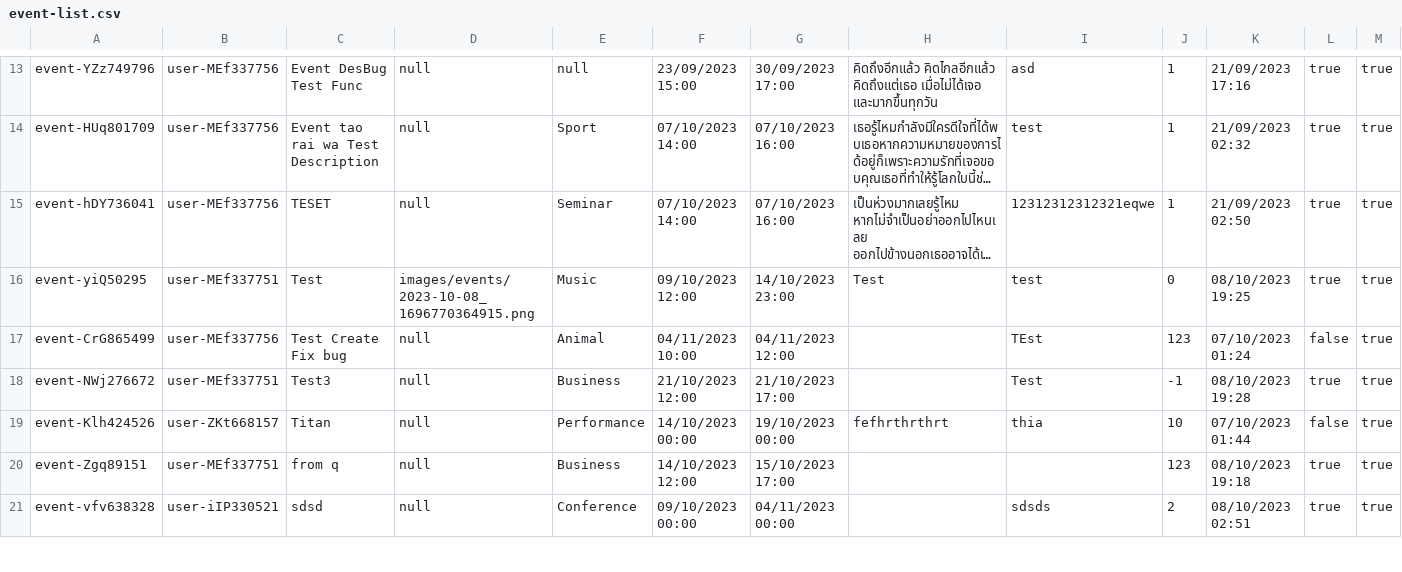
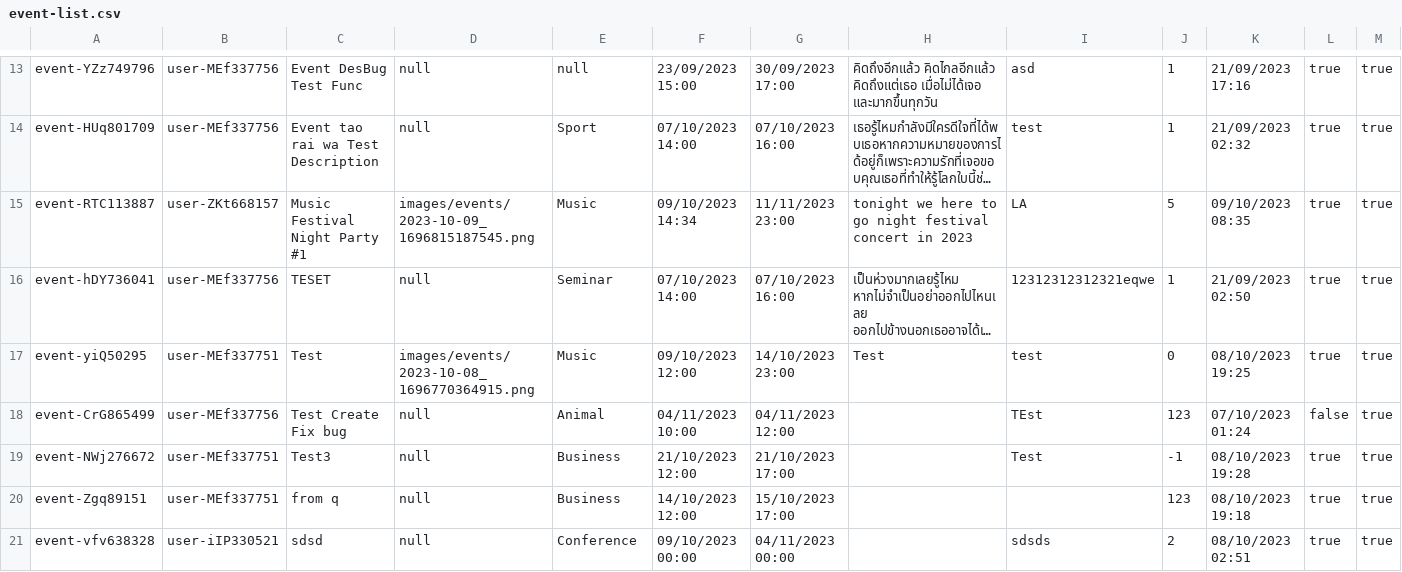
Before and after one commit to Homiez09/plasom-reunion, a CSV file: data/event-list.csv, drawn as a sheet; only a part is shown, gaps mark what is left out; long unchanged cells end in …; removed rows and columns are numbered as before the commit, all else as after; the diff names each change by its address in the sheet, - before the commit and + after, or states it on an @@ line.

```diff
--- a/data/event-list.csv
+++ b/data/event-list.csv
+row 15: event-RTC113887 | user-ZKt668157 | Music Festival Night Party #1 | images/events/2023-10-09_1696815187545.png | Music | 09/10/2023 14:34 | 11/11/2023 23:00 | tonight we here to go night festival concert in 2023 | LA | 5 | 09/10/2023 08:35 | true | true
-row 19: event-Klh424526 | user-ZKt668157 | Titan | null | Performance | 14/10/2023 00:00 | 19/10/2023 00:00 | fefhrthrthrt | thia | 10 | 07/10/2023 01:44 | false | true
```
Also changed, not shown: data/join-event.csv, data/user-list.csv, 4 other files.
